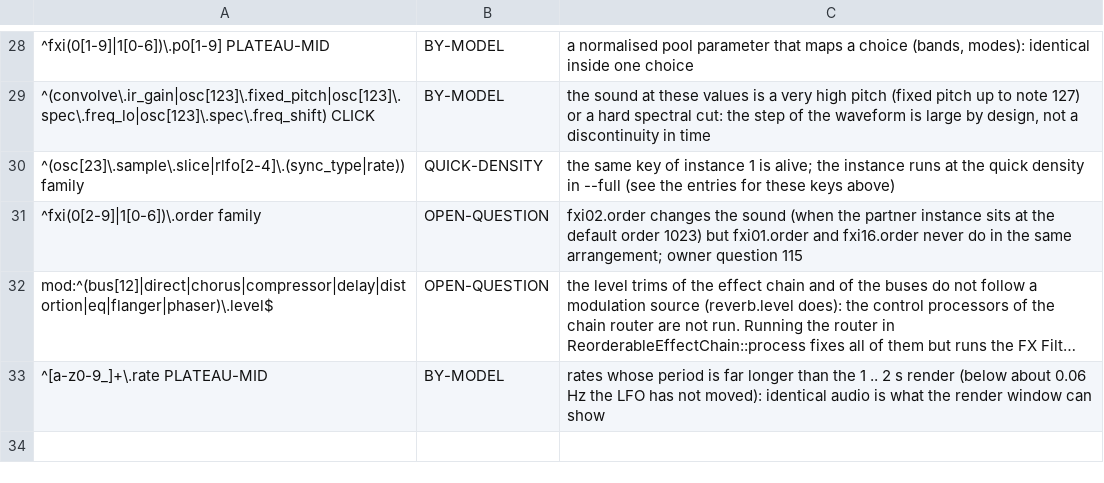
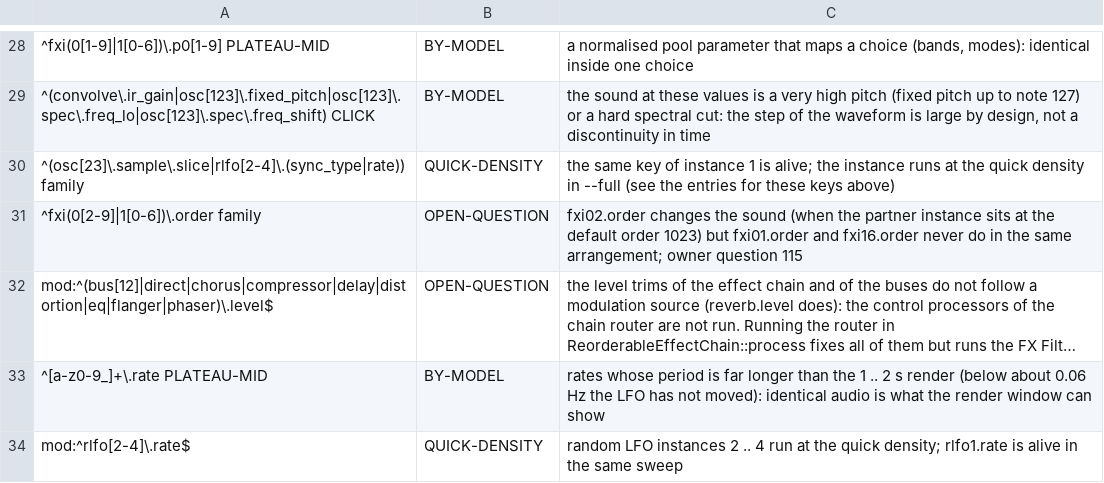
Before and after one commit to Safian/SynthyBoy, a TSV file: tools/param-audit/exemptions.tsv, drawn as a sheet; only a part is shown, gaps mark what is left out; long unchanged cells end in …; the diff names each change by its address in the sheet, - before the commit and + after, or states it on an @@ line.

```diff
--- a/tools/param-audit/exemptions.tsv
+++ b/tools/param-audit/exemptions.tsv
+row 34: mod:^rlfo[2-4]\.rate$ | QUICK-DENSITY | random LFO instances 2 .. 4 run at the quick density; rlfo1.rate is alive in the same sweep
```
Also changed, not shown: docs/ui-design/param-audit-keys.csv, 2 other files.
